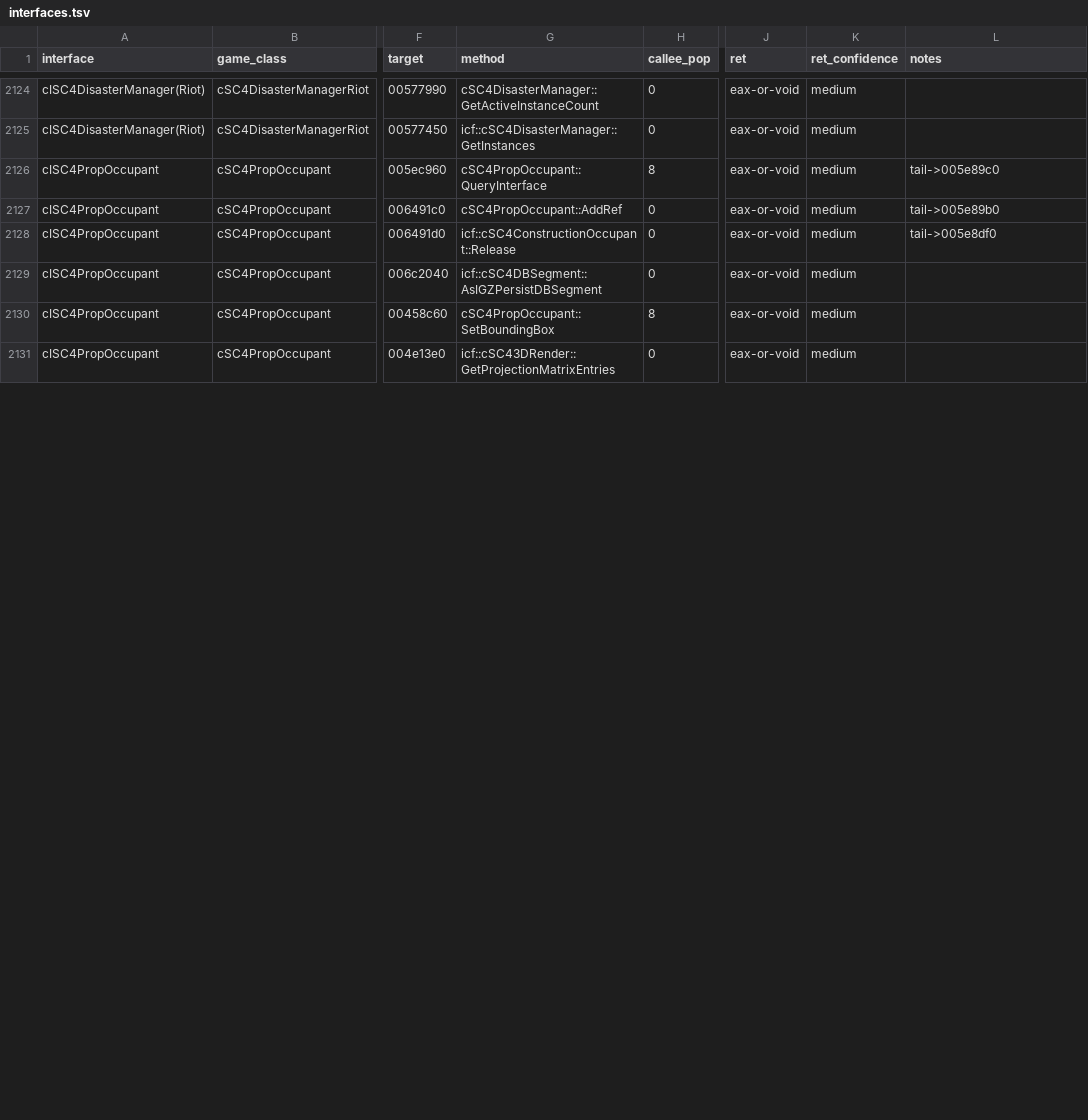
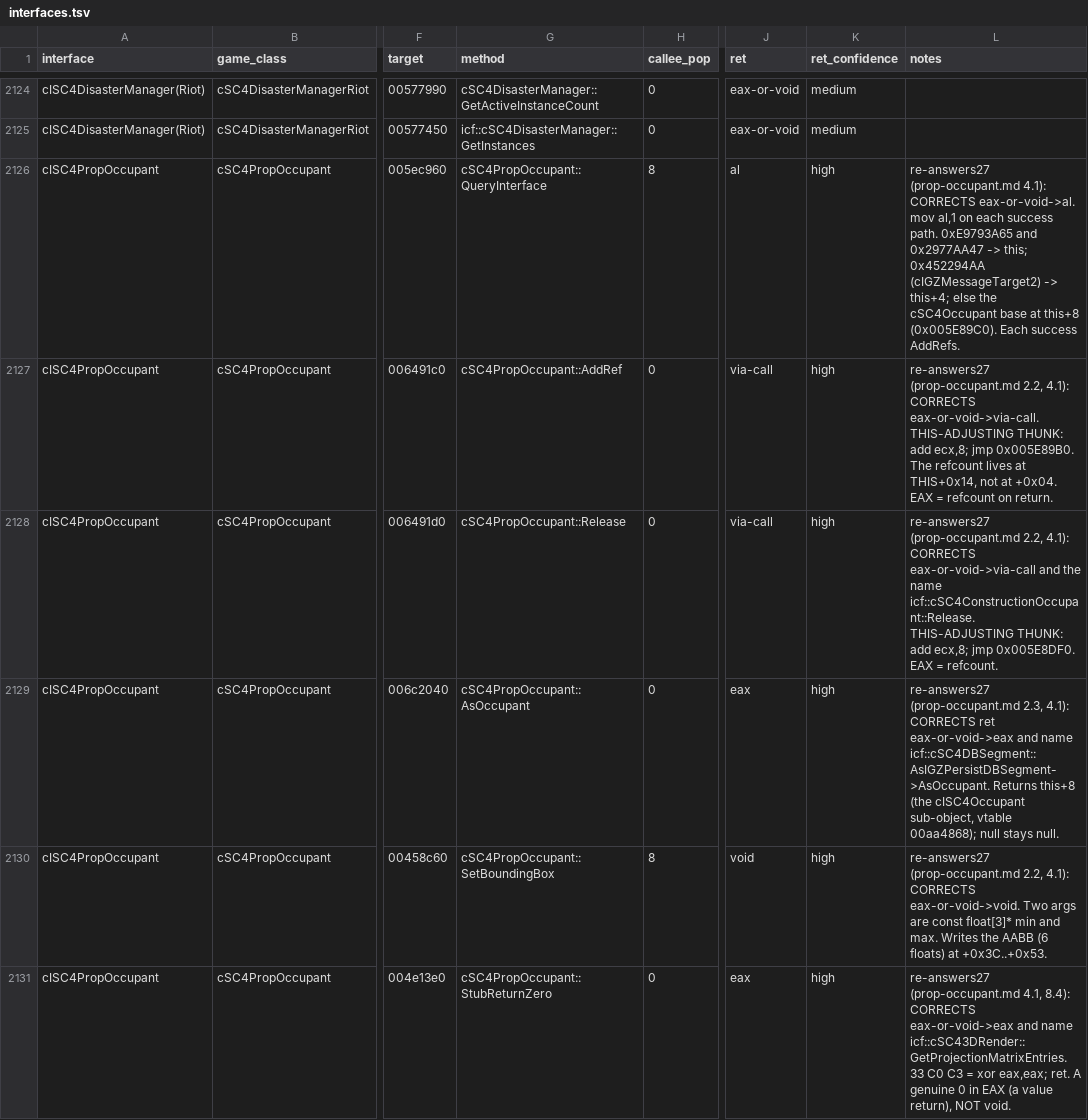
Before and after one commit to LucaSammartino/OpenSC4, a TSV file: docs/abi/interfaces.tsv, drawn as a sheet; only a part is shown, gaps mark what is left out; the diff covers the shown part only; the diff names each change by its address in the sheet, - before the commit and + after, or states it on an @@ line.

```diff
--- a/docs/abi/interfaces.tsv
+++ b/docs/abi/interfaces.tsv
-J2126 (ret): eax-or-void
+J2126 (ret): al
-K2126:K2131 (ret_confidence): medium
+K2126:K2131 (ret_confidence): high
-L2126 (notes): tail->005e89c0
+L2126 (notes): re-answers27 (prop-occupant.md 4.1): CORRECTS eax-or-void->al. mov al,1 on each success path. 0xE9793A65 and 0x2977AA47 -> this; 0x452294AA (cIGZMessageTarget2) -> this+4; else the cSC4Occupant base at this+8 (0x005E89C0). Each success AddRefs.
-J2127:J2128 (ret): eax-or-void
+J2127:J2128 (ret): via-call
-L2127 (notes): tail->005e89b0
+L2127 (notes): re-answers27 (prop-occupant.md 2.2, 4.1): CORRECTS eax-or-void->via-call. THIS-ADJUSTING THUNK: add ecx,8; jmp 0x005E89B0. The refcount lives at THIS+0x14, not at +0x04. EAX = refcount on return.
-G2128 (method): icf::cSC4ConstructionOccupant::Release
+G2128 (method): cSC4PropOccupant::Release
-L2128 (notes): tail->005e8df0
+L2128 (notes): re-answers27 (prop-occupant.md 2.2, 4.1): CORRECTS eax-or-void->via-call and the name icf::cSC4ConstructionOccupant::Release. THIS-ADJUSTING THUNK: add ecx,8; jmp 0x005E8DF0. EAX = refcount.
-G2129 (method): icf::cSC4DBSegment::AsIGZPersistDBSegment
+G2129 (method): cSC4PropOccupant::AsOccupant
-J2129 (ret): eax-or-void
+J2129 (ret): eax
-L2129 (notes): (empty)
+L2129 (notes): re-answers27 (prop-occupant.md 2.3, 4.1): CORRECTS ret eax-or-void->eax and name icf::cSC4DBSegment::AsIGZPersistDBSegment->AsOccupant. Returns this+8 (the cISC4Occupant sub-object, vtable 00aa4868); null stays null.
-J2130 (ret): eax-or-void
+J2130 (ret): void
-L2130 (notes): (empty)
+L2130 (notes): re-answers27 (prop-occupant.md 2.2, 4.1): CORRECTS eax-or-void->void. Two args are const float[3]* min and max. Writes the AABB (6 floats) at +0x3C..+0x53.
-G2131 (method): icf::cSC43DRender::GetProjectionMatrixEntries
+G2131 (method): cSC4PropOccupant::StubReturnZero
-J2131 (ret): eax-or-void
+J2131 (ret): eax
-L2131 (notes): (empty)
+L2131 (notes): re-answers27 (prop-occupant.md 4.1, 8.4): CORRECTS eax-or-void->eax and name icf::cSC43DRender::GetProjectionMatrixEntries. 33 C0 C3 = xor eax,eax; ret. A genuine 0 in EAX (a value return), NOT void.
```
Also changed, not shown: 1 added row and 55 edited cells elsewhere in this file.
